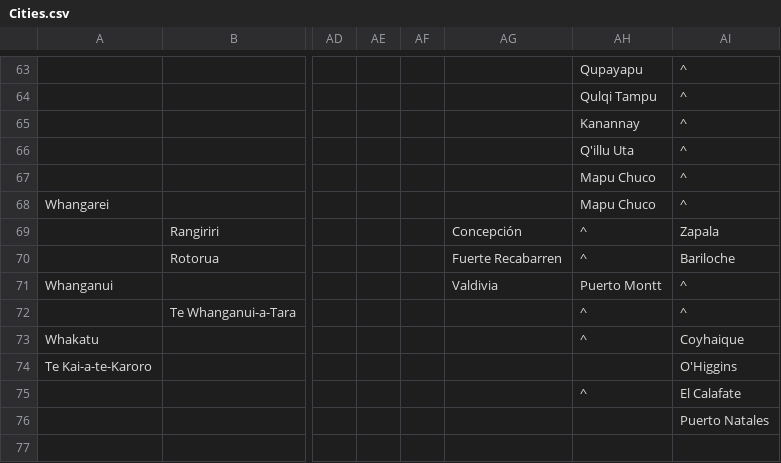
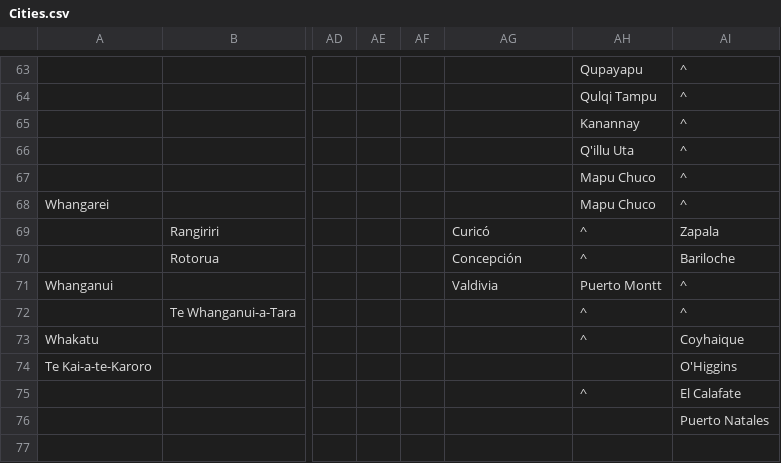
Before and after one commit to dguenms/Dawn-of-Civilization, a CSV file: Assets/Maps/Cities.csv, drawn as a sheet; only a part is shown, gaps mark what is left out; the diff names each change by its address in the sheet, - before the commit and + after, or states it on an @@ line.

```diff
--- a/Assets/Maps/Cities.csv
+++ b/Assets/Maps/Cities.csv
-AG69: Concepción
+AG69: Curicó
-AG70: Fuerte Recabarren
+AG70: Concepción
```
Also changed, not shown: 3 other files.
